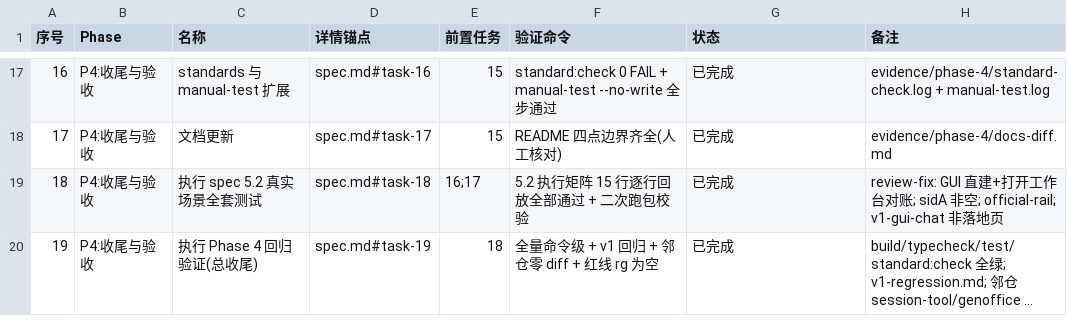
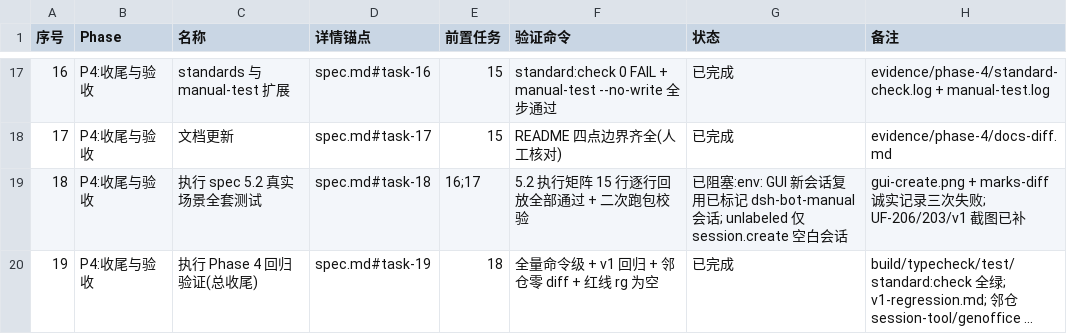
Before and after one commit to Nothing1024/dsh-bot, a CSV file: docs/dsh-bot-workbench/tasks.csv, drawn as a sheet; only a part is shown, gaps mark what is left out; long unchanged cells end in …; the diff names each change by its address in the sheet, - before the commit and + after, or states it on an @@ line.

```diff
--- a/docs/dsh-bot-workbench/tasks.csv
+++ b/docs/dsh-bot-workbench/tasks.csv
-G19 (状态): 已完成
+G19 (状态): 已阻塞:env: GUI 新会话复用已标记 dsh-bot-manual 会话; unlabeled 仅 session.create 空白会话
-H19 (备注): review-fix: GUI 直建+打开工作台对账; sidA 非空; official-rail; v1-gui-chat 非落地页
+H19 (备注): gui-create.png + marks-diff 诚实记录三次失败; UF-206/203/v1 截图已补
```
Also changed, not shown: 5 other files.
